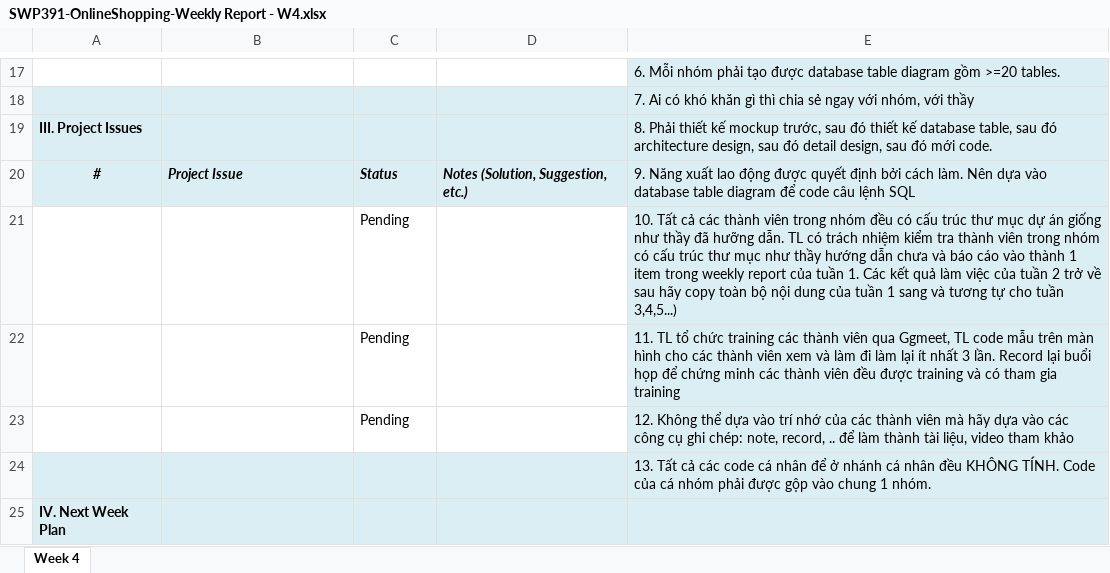
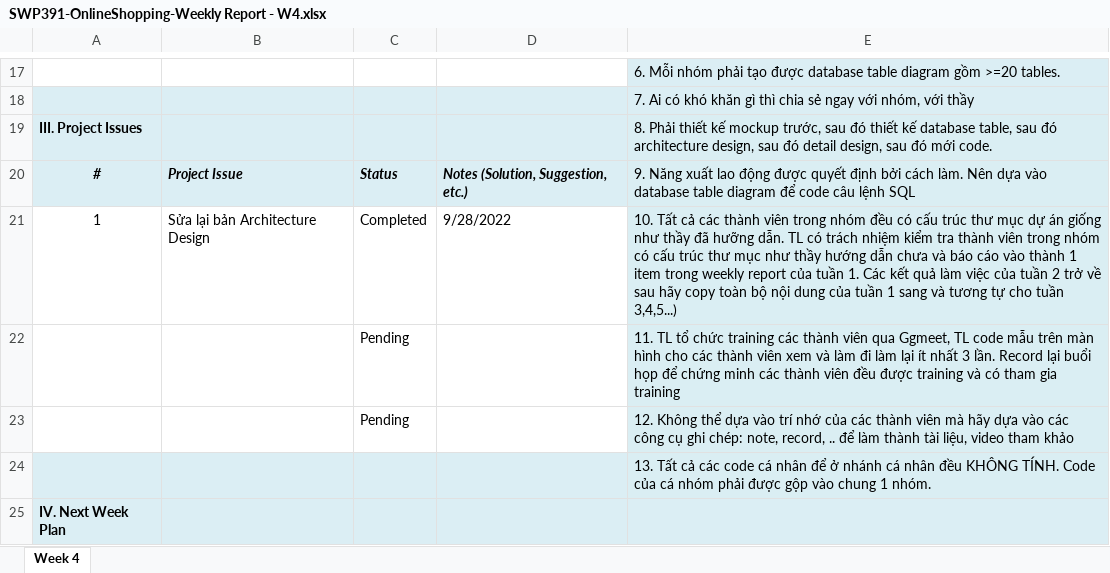
Before and after one commit to VietTTHE153481-FPTU/Weekly-material, an Excel workbook: W4/Excel/SWP391-OnlineShopping-Weekly Report - W4.xlsx, sheet Week 4, drawn as a sheet; only a part is shown, gaps mark what is left out; values as stored, in another font and other column widths than the file's, no borders; removed rows and columns are numbered as before the commit, all else as after; the diff names each change by its address in the sheet, - before the commit and + after, or states it on an @@ line.

Commit message:
Weekly Material

```diff
--- a/W4/Excel/SWP391-OnlineShopping-Weekly Report - W4.xlsx (sheet Week 4)
+++ b/W4/Excel/SWP391-OnlineShopping-Weekly Report - W4.xlsx (sheet Week 4)
-row 21:  |  | Pending |  | 10. Tất cả các thành viên trong nhóm đều có cấu trúc thư mục dự án giống như thầy đã hưỡng dẫn. TL có trách nhiệm kiểm tra thành viên trong nhóm có cấu trúc thư mục như thầy hướng dẫn chưa và báo cáo vào thành 1 item trong weekly report của tuần 1. Các kết quả làm việc của tuần 2 trở về sau hãy copy toàn bộ nội dung của tuần 1 sang và tương tự cho tuần 3,4,5...)
+row 21: 1 | Sửa lại bản Architecture Design | Completed | 9/28/2022 | 10. Tất cả các thành viên trong nhóm đều có cấu trúc thư mục dự án giống như thầy đã hưỡng dẫn. TL có trách nhiệm kiểm tra thành viên trong nhóm có cấu trúc thư mục như thầy hướng dẫn chưa và báo cáo vào thành 1 item trong weekly report của tuần 1. Các kết quả làm việc của tuần 2 trở về sau hãy copy toàn bộ nội dung của tuần 1 sang và tương tự cho tuần 3,4,5...)
```
Also changed, not shown: W4/Excel/SWP391-OnlineShopping_Product Backlog.xlsx, 1 other file.
